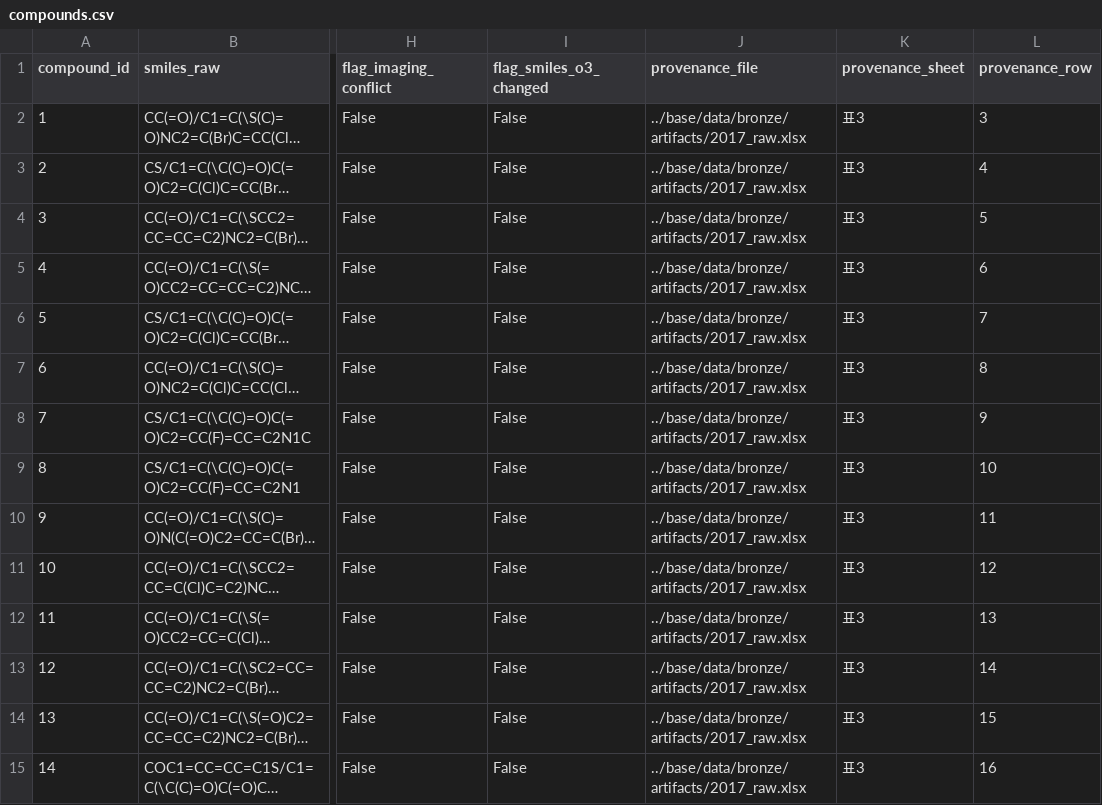
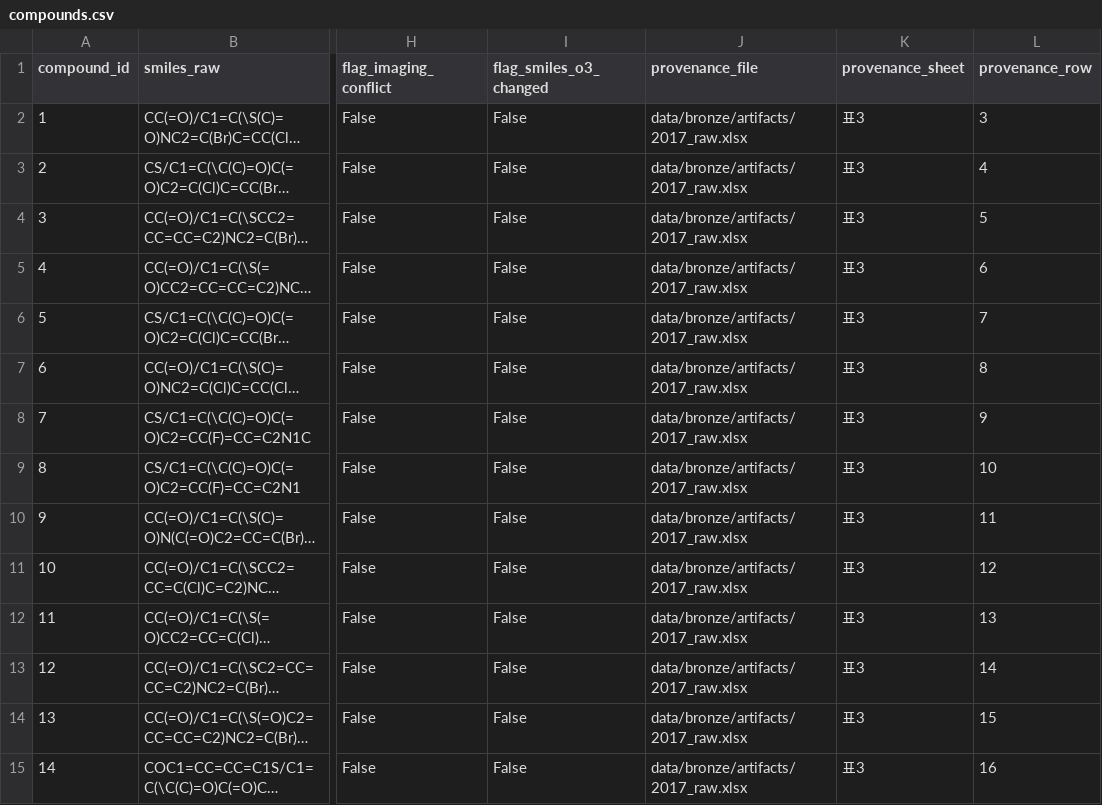
Before and after one commit to chi2hoon/chemical-cliff-climbing, a CSV file: data/bronze/2017/tables/compounds.csv, drawn as a sheet; only a part is shown, gaps mark what is left out; long unchanged cells end in …; the diff covers the shown part only; the diff names each change by its address in the sheet, - before the commit and + after, or states it on an @@ line.

```diff
--- a/data/bronze/2017/tables/compounds.csv
+++ b/data/bronze/2017/tables/compounds.csv
-J2:J15 (provenance_file): ../base/data/bronze/artifacts/2017_raw.xlsx
+J2:J15 (provenance_file): data/bronze/artifacts/2017_raw.xlsx
```
Also changed, not shown: 93 edited cells elsewhere in this file, data/bronze/2017/tables/asterisk_exceptions.csv, data/bronze/2017/tables/table_3.csv, 51 other files.
